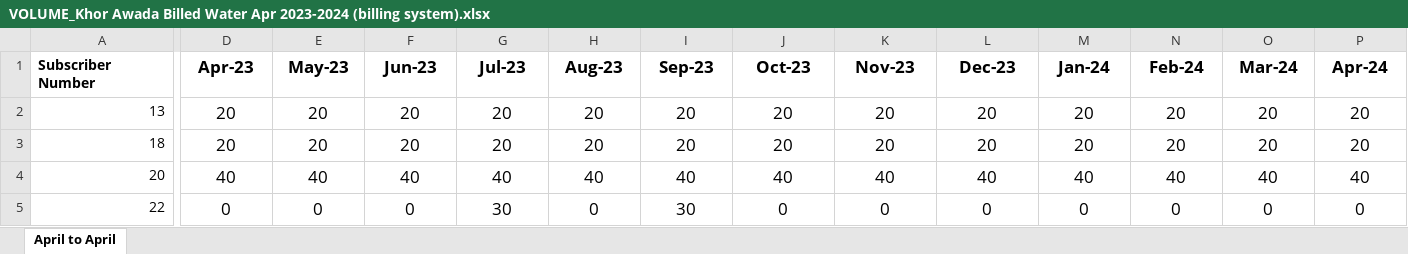
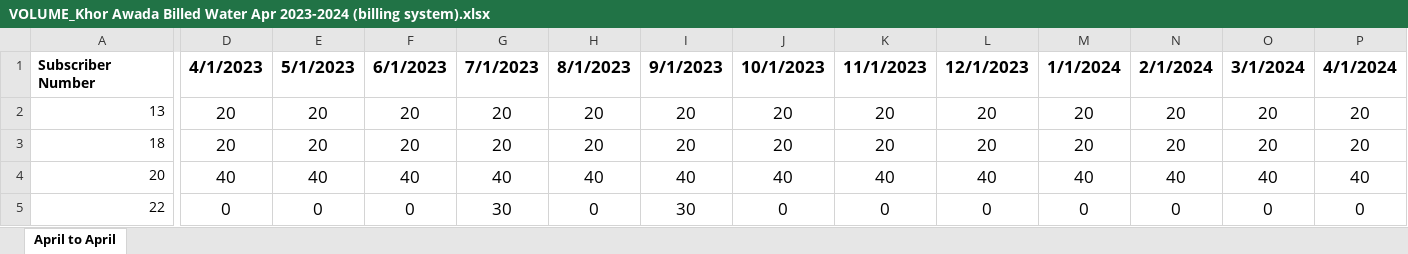
Before and after one commit to vitormalagutti/water-consumption-app, an Excel workbook: VOLUME_Khor Awada Billed Water Apr 2023-2024 (billing system).xlsx, sheet April to April, drawn as a sheet; only a part is shown, gaps mark what is left out; values as stored, in another font and other column widths than the file's, no borders; the diff names each change by its address in the sheet, - before the commit and + after, or states it on an @@ line.

Commit message:
Update VOLUME_Khor Awada Billed Water Apr 2023-2024 (billing system).xlsx

```diff
--- a/VOLUME_Khor Awada Billed Water Apr 2023-2024 (billing system).xlsx (sheet April to April)
+++ b/VOLUME_Khor Awada Billed Water Apr 2023-2024 (billing system).xlsx (sheet April to April)
-D1: Apr-23
+D1: 4/1/2023
-E1: May-23
+E1: 5/1/2023
-F1: Jun-23
+F1: 6/1/2023
-G1: Jul-23
+G1: 7/1/2023
-H1: Aug-23
+H1: 8/1/2023
-I1: Sep-23
+I1: 9/1/2023
-J1: Oct-23
+J1: 10/1/2023
-K1: Nov-23
+K1: 11/1/2023
-L1: Dec-23
+L1: 12/1/2023
-M1: Jan-24
+M1: 1/1/2024
-N1: Feb-24
+N1: 2/1/2024
-O1: Mar-24
+O1: 3/1/2024
-P1: Apr-24
+P1: 4/1/2024
```
